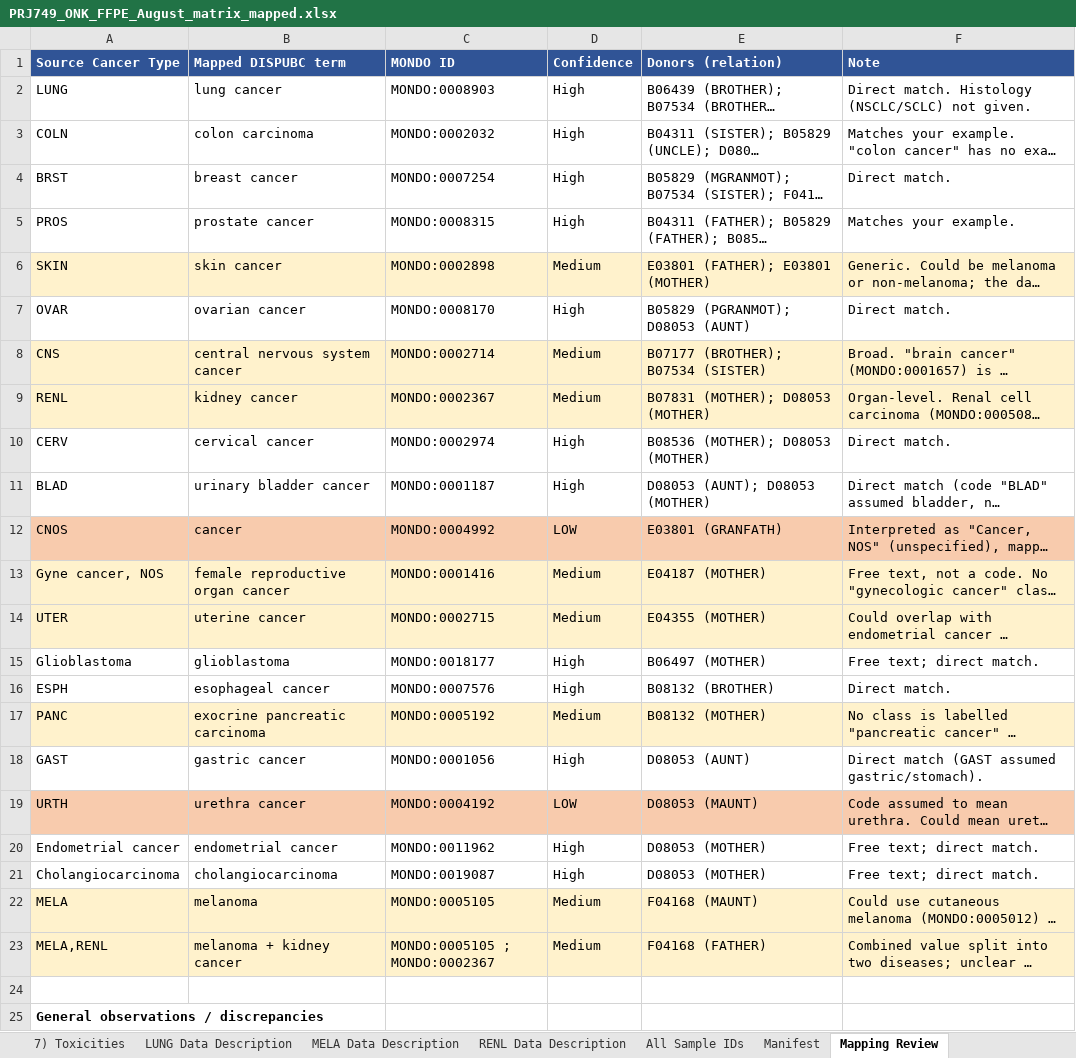
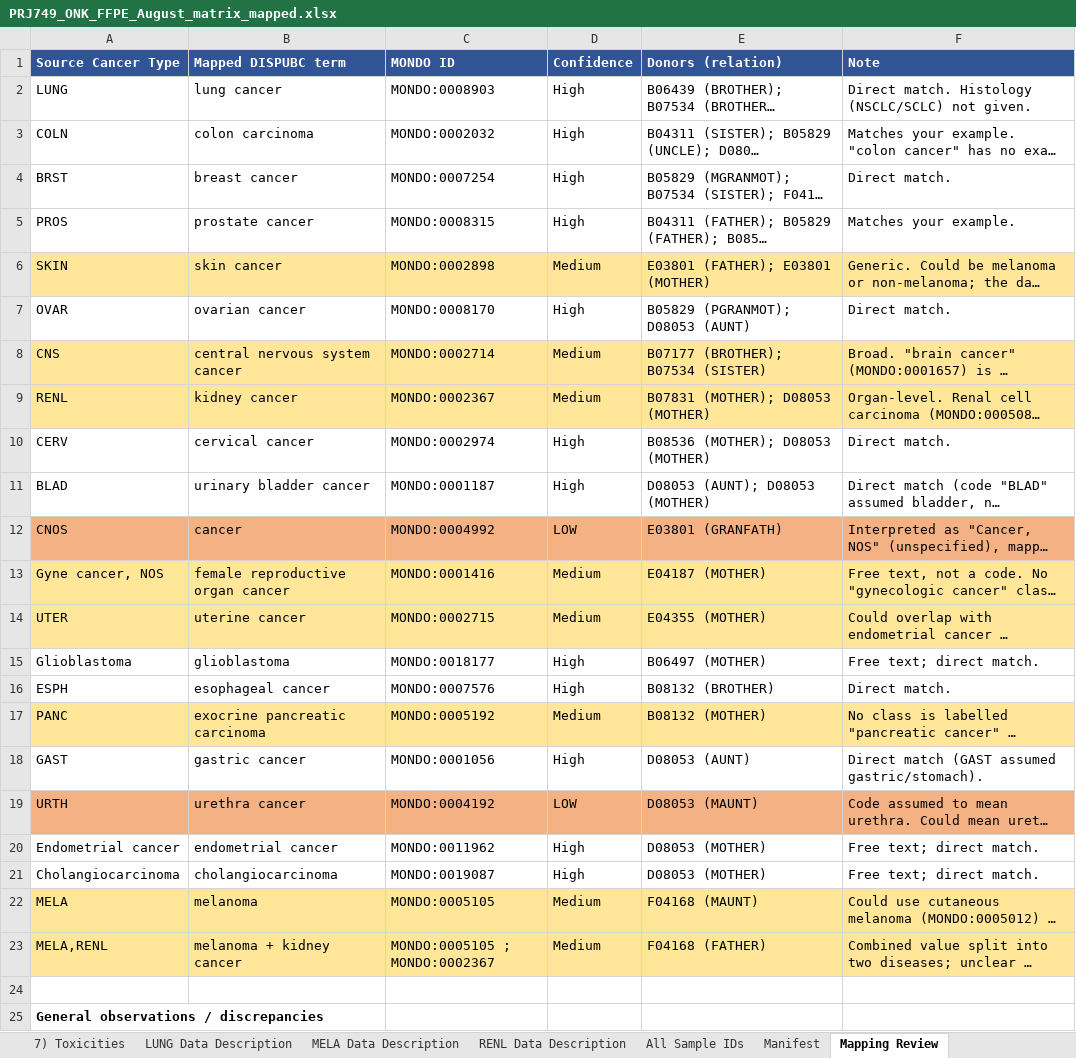
Before and after one commit to sonamiklovicova/interactive_merger_second_identifier, an Excel workbook: out/PRJ749_ONK_FFPE_August_matrix_mapped.xlsx, sheet Mapping Review, drawn as a sheet; only a part is shown; long unchanged cells end in …; values as stored, in another font and other column widths than the file's, no borders; the diff names each change by its address in the sheet, - before the commit and + after, or states it on an @@ line.

```diff
--- a/out/PRJ749_ONK_FFPE_August_matrix_mapped.xlsx (sheet Mapping Review)
+++ b/out/PRJ749_ONK_FFPE_August_matrix_mapped.xlsx (sheet Mapping Review)
-A6:F6 fill: #FFF2CC
+A6:F6 fill: #FFE699
-A8:F9 fill: #FFF2CC
+A8:F9 fill: #FFE699
-A12:F12 fill: #F8CBAD
+A12:F12 fill: #F4B183
-A13:F14 fill: #FFF2CC
+A13:F14 fill: #FFE699
-A17:F17 fill: #FFF2CC
+A17:F17 fill: #FFE699
-A19:F19 fill: #F8CBAD
+A19:F19 fill: #F4B183
-A22:F23 fill: #FFF2CC
+A22:F23 fill: #FFE699
```
Also changed, not shown: sheet 3) Family History.
